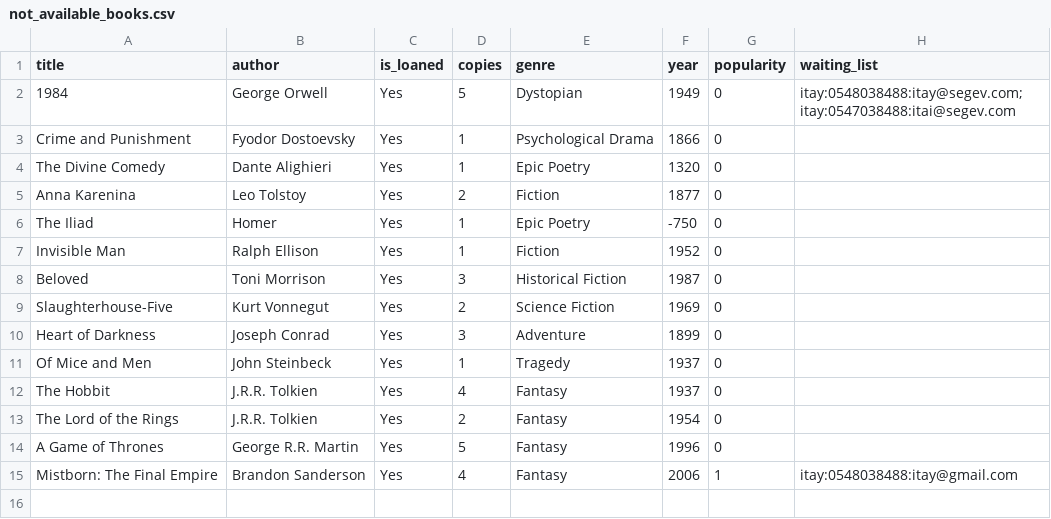
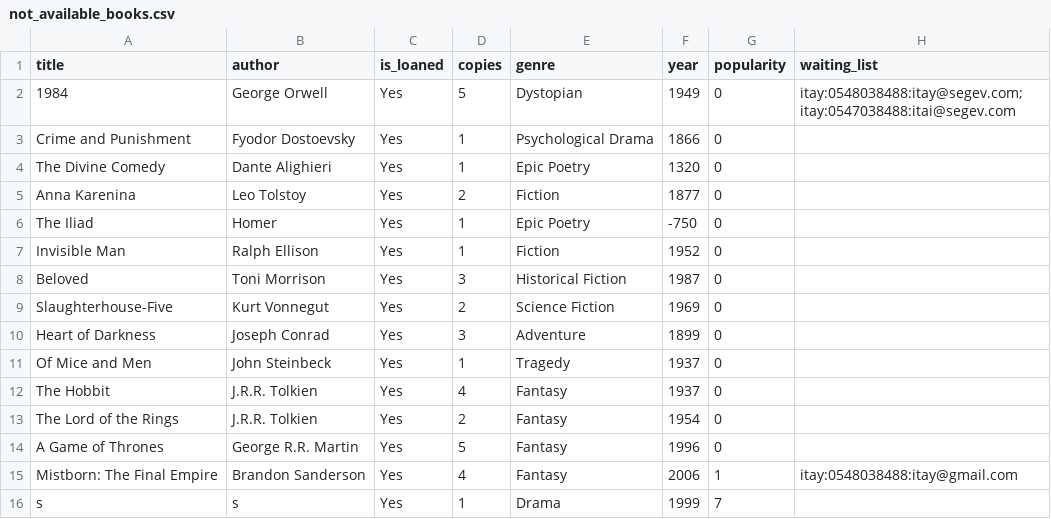
Before and after one commit to salometimsit/Library-Managment-OOP, a CSV file: src/main_lib/Excel_Tables/not_available_books.csv, drawn as a sheet; the diff names each change by its address in the sheet, - before the commit and + after, or states it on an @@ line.

```diff
--- a/src/main_lib/Excel_Tables/not_available_books.csv
+++ b/src/main_lib/Excel_Tables/not_available_books.csv
+row 16: s | s | Yes | 1 | Drama | 1999 | 7
```
Also changed, not shown: src/main_lib/Excel_Tables/available_books.csv, src/main_lib/Excel_Tables/books.csv, 1 other file.
